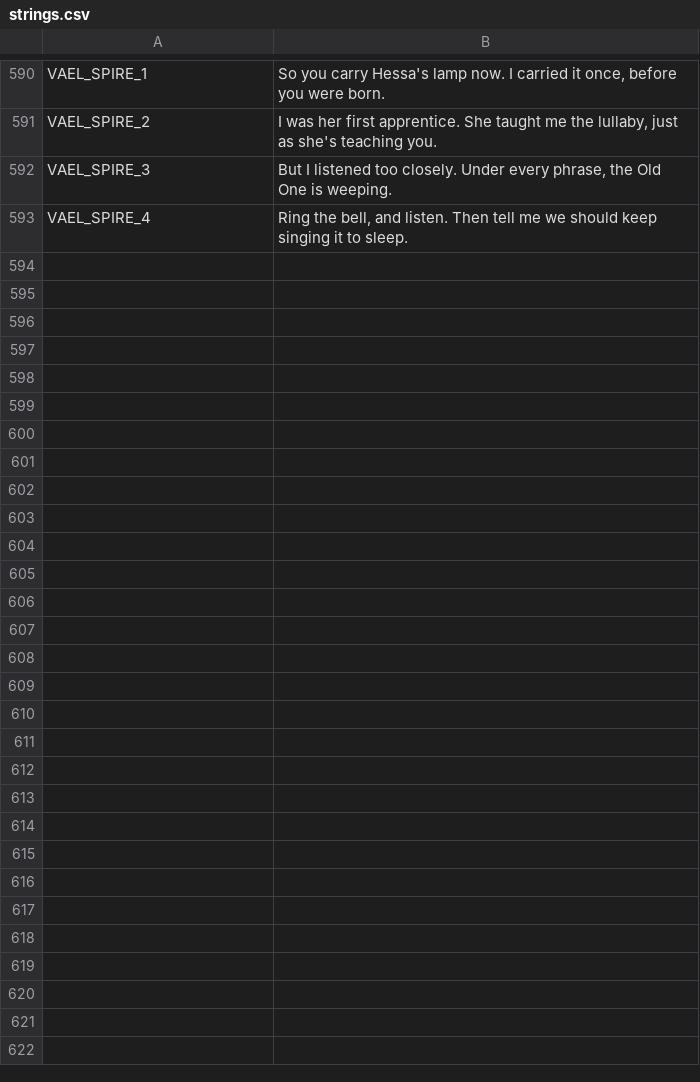
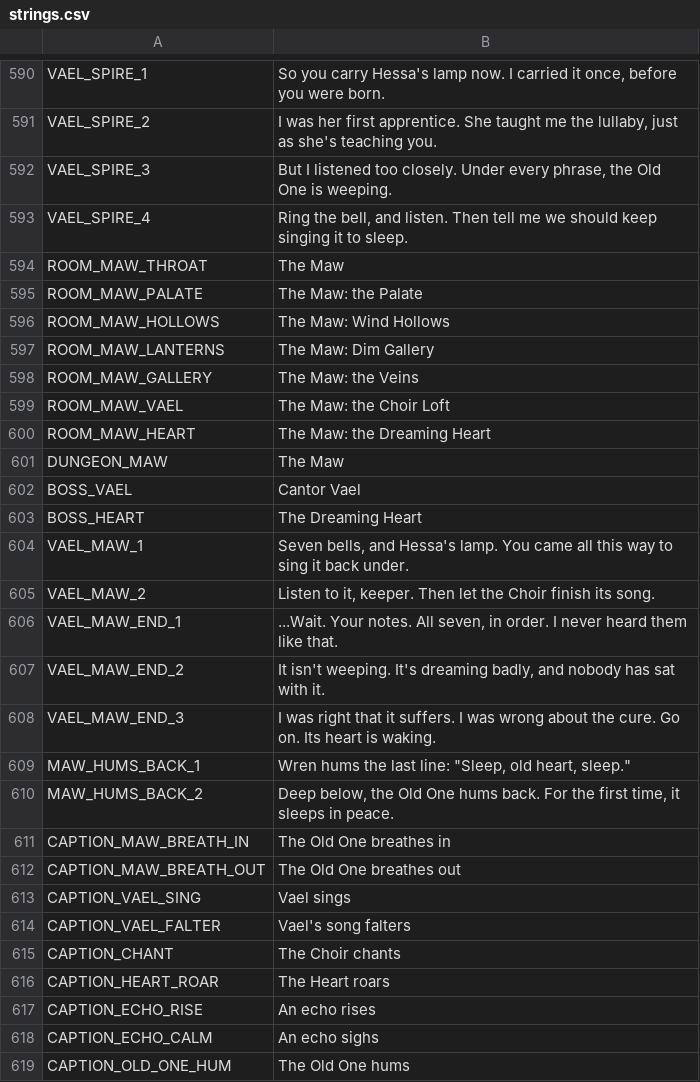
Before and after one commit to ashciraulo/Leviathan, a CSV file: locale/strings.csv, drawn as a sheet; only a part is shown, gaps mark what is left out.

```diff
--- a/locale/strings.csv
+++ b/locale/strings.csv
@@ -593 +593,27 @@ VAEL_SPIRE_3,"But I listened too closely. Under every phrase, the Old One is wee
 VAEL_SPIRE_4,"Ring the bell, and listen. Then tell me we should keep singing it to sleep."
+ROOM_MAW_THROAT,The Maw
+ROOM_MAW_PALATE,The Maw: the Palate
+ROOM_MAW_HOLLOWS,The Maw: Wind Hollows
+ROOM_MAW_LANTERNS,The Maw: Dim Gallery
+ROOM_MAW_GALLERY,The Maw: the Veins
+ROOM_MAW_VAEL,The Maw: the Choir Loft
+ROOM_MAW_HEART,The Maw: the Dreaming Heart
+DUNGEON_MAW,The Maw
+BOSS_VAEL,Cantor Vael
+BOSS_HEART,The Dreaming Heart
+VAEL_MAW_1,"Seven bells, and Hessa's lamp. You came all this way to sing it back under."
+VAEL_MAW_2,"Listen to it, keeper. Then let the Choir finish its song."
+VAEL_MAW_END_1,"...Wait. Your notes. All seven, in order. I never heard them like that."
+VAEL_MAW_END_2,"It isn't weeping. It's dreaming badly, and nobody has sat with it."
+VAEL_MAW_END_3,"I was right that it suffers. I was wrong about the cure. Go on. Its heart is waking."
+MAW_HUMS_BACK_1,"Wren hums the last line: ""Sleep, old heart, sleep."""
+MAW_HUMS_BACK_2,"Deep below, the Old One hums back. For the first time, it sleeps in peace."
+CAPTION_MAW_BREATH_IN,The Old One breathes in
+CAPTION_MAW_BREATH_OUT,The Old One breathes out
+CAPTION_VAEL_SING,Vael sings
+CAPTION_VAEL_FALTER,Vael's song falters
+CAPTION_CHANT,The Choir chants
+CAPTION_HEART_ROAR,The Heart roars
+CAPTION_ECHO_RISE,An echo rises
+CAPTION_ECHO_CALM,An echo sighs
+CAPTION_OLD_ONE_HUM,The Old One hums
```
Also changed, not shown: 42 other files.
